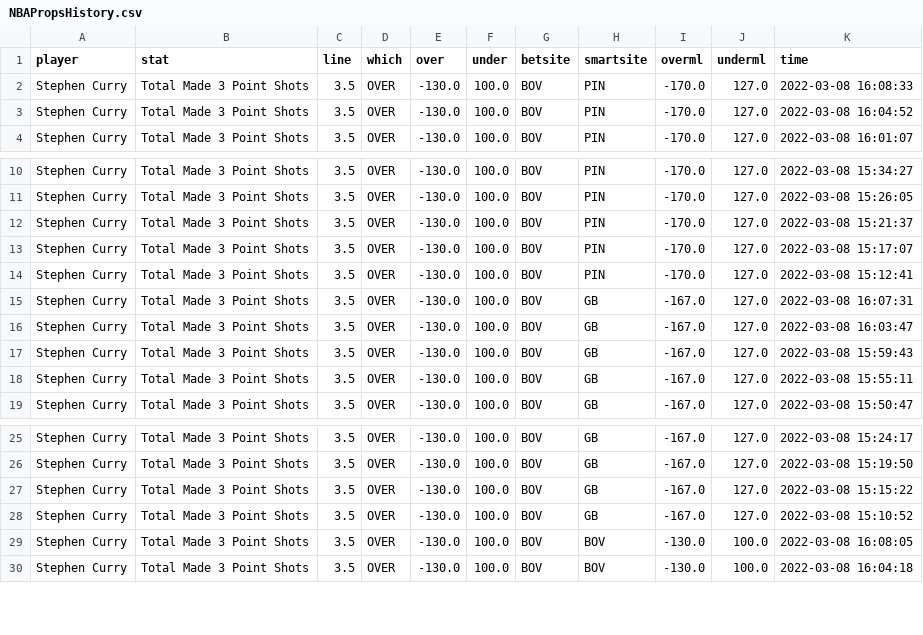
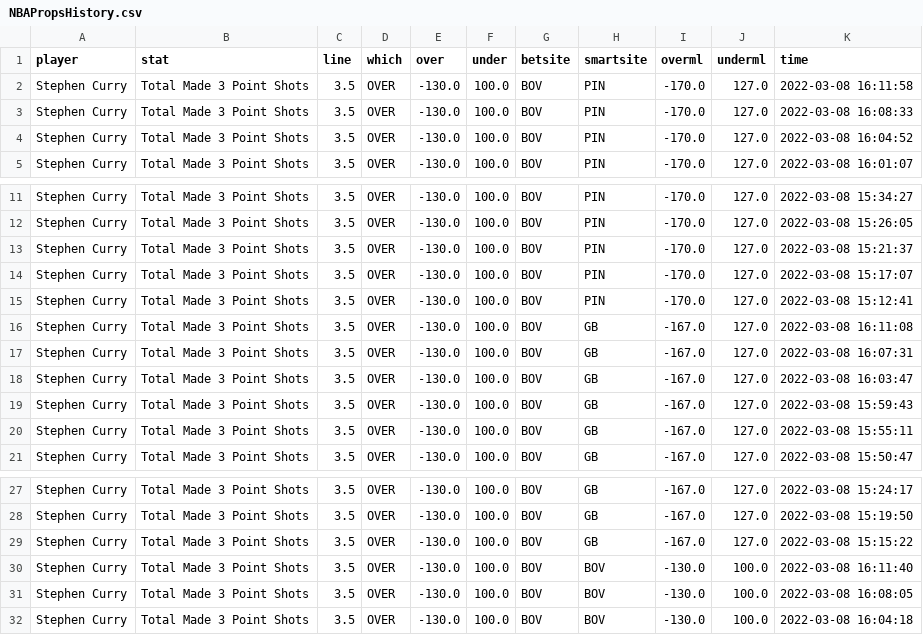
Before and after one commit to BShim92/Public, a CSV file: NBAPropsHistory.csv, drawn as a sheet; only a part is shown, gaps mark what is left out.

```diff
--- a/NBAPropsHistory.csv
+++ b/NBAPropsHistory.csv
@@ -1,2 +1,3 @@
 player,stat,line,which,over,under,betsite,smartsite,overml,underml,time
+Stephen Curry,Total Made 3 Point Shots,3.5,OVER,-130.0,100.0,BOV,PIN,-170.0,127.0,2022-03-08 16:11:58
 Stephen Curry,Total Made 3 Point Shots,3.5,OVER,-130.0,100.0,BOV,PIN,-170.0,127.0,2022-03-08 16:08:33
@@ -14,2 +15,3 @@ Stephen Curry,Total Made 3 Point Shots,3.5,OVER,-130.0,100.0,BOV,PIN,-170.0,127.
 Stephen Curry,Total Made 3 Point Shots,3.5,OVER,-130.0,100.0,BOV,PIN,-170.0,127.0,2022-03-08 15:12:41
+Stephen Curry,Total Made 3 Point Shots,3.5,OVER,-130.0,100.0,BOV,GB,-167.0,127.0,2022-03-08 16:11:08
 Stephen Curry,Total Made 3 Point Shots,3.5,OVER,-130.0,100.0,BOV,GB,-167.0,127.0,2022-03-08 16:07:31
@@ -27,3 +29,3 @@ Stephen Curry,Total Made 3 Point Shots,3.5,OVER,-130.0,100.0,BOV,GB,-167.0,127.0
 Stephen Curry,Total Made 3 Point Shots,3.5,OVER,-130.0,100.0,BOV,GB,-167.0,127.0,2022-03-08 15:15:22
-Stephen Curry,Total Made 3 Point Shots,3.5,OVER,-130.0,100.0,BOV,GB,-167.0,127.0,2022-03-08 15:10:52
+Stephen Curry,Total Made 3 Point Shots,3.5,OVER,-130.0,100.0,BOV,BOV,-130.0,100.0,2022-03-08 16:11:40
 Stephen Curry,Total Made 3 Point Shots,3.5,OVER,-130.0,100.0,BOV,BOV,-130.0,100.0,2022-03-08 16:08:05
```
Also changed, not shown: NBAProps.csv, NBAPropsHistory_NoDupe.csv.
